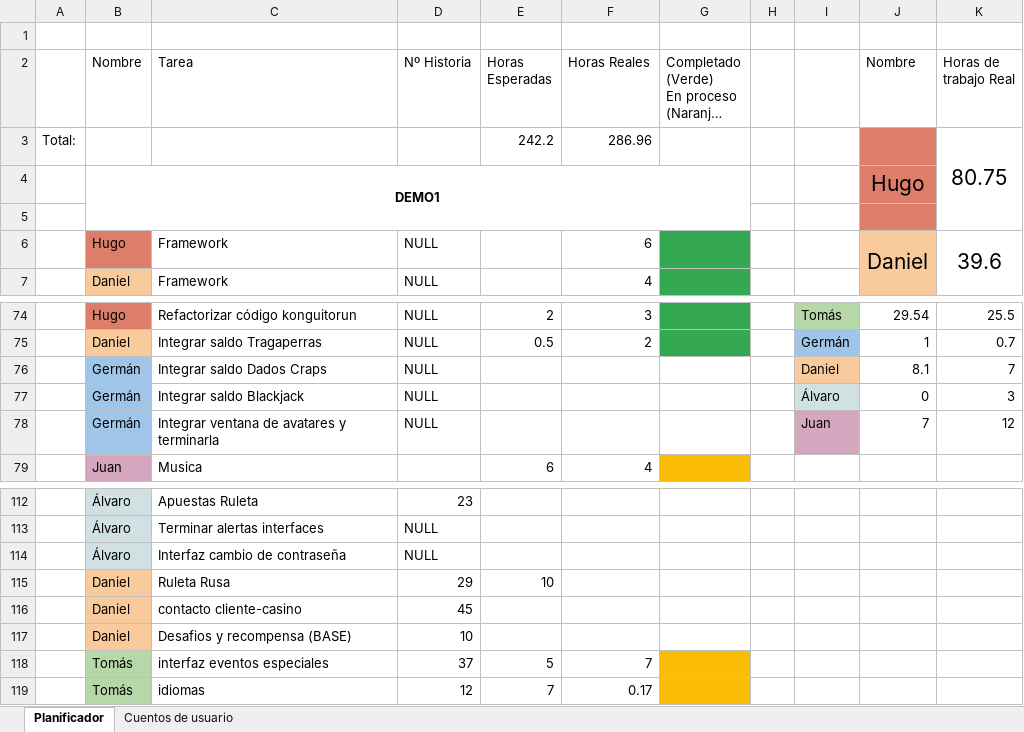
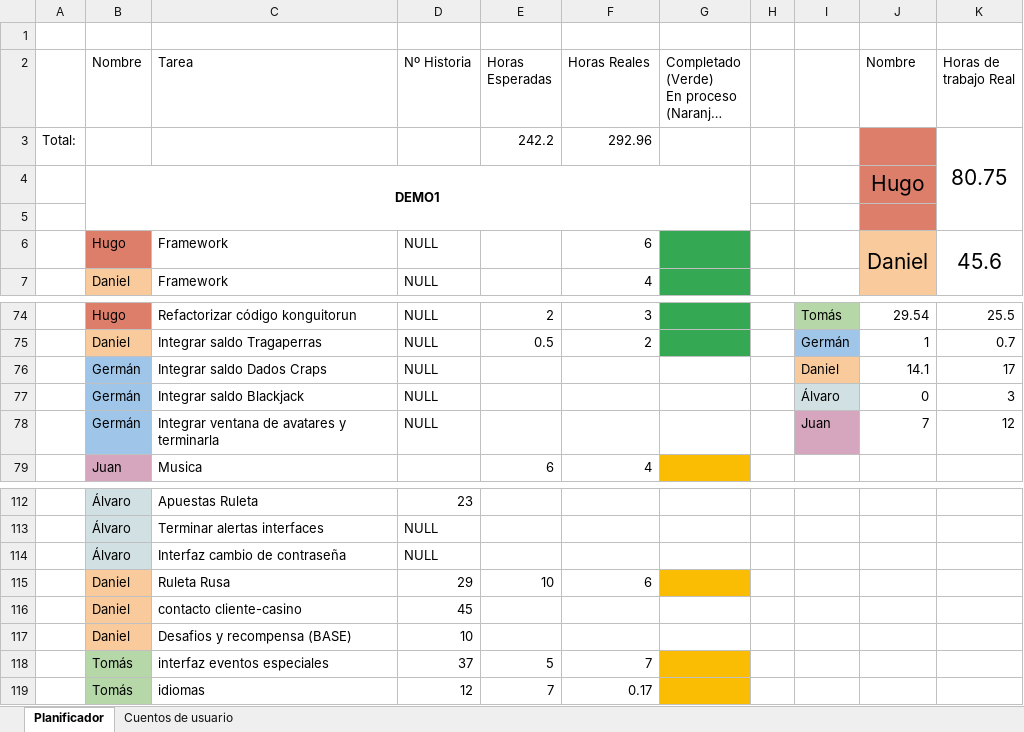
Before and after one commit to DonJuanFederico/Konguitos_Casino, an Excel workbook: Documentación/To Do - Requisitos_ 3ª Version.xlsx, sheet Planificador, drawn as a sheet; only a part is shown, gaps mark what is left out; long unchanged cells end in …; values as stored, in another font and other column widths than the file's, no borders; charts and pictures not drawn; the diff names each change by its address in the sheet, - before the commit and + after, or states it on an @@ line.

Commit message:
Excel y cambio de alerta Tragaperras

```diff
--- a/Documentación/To Do - Requisitos_ 3ª Version.xlsx (sheet Planificador)
+++ b/Documentación/To Do - Requisitos_ 3ª Version.xlsx (sheet Planificador)
-F3 (Horas Reales): 286.96
+F3 (Horas Reales): 292.96
-K6 (Horas de trabajo Real): 39.6
+K6 (Horas de trabajo Real): 45.6
-J76 (Nombre): 8.1
+J76 (Nombre): 14.1
-K76 (Horas de trabajo Real): 7
+K76 (Horas de trabajo Real): 17
-F115 (Horas Reales): (empty)
+F115 (Horas Reales): 6
-G115 fill: none
+G115 fill: #FBBC04
```
Also changed, not shown: 4 other files.
